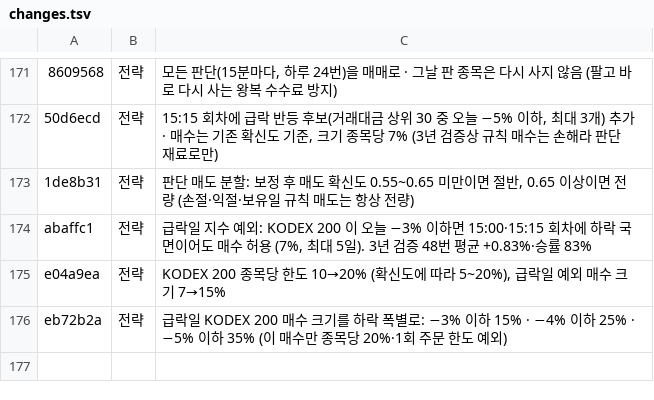
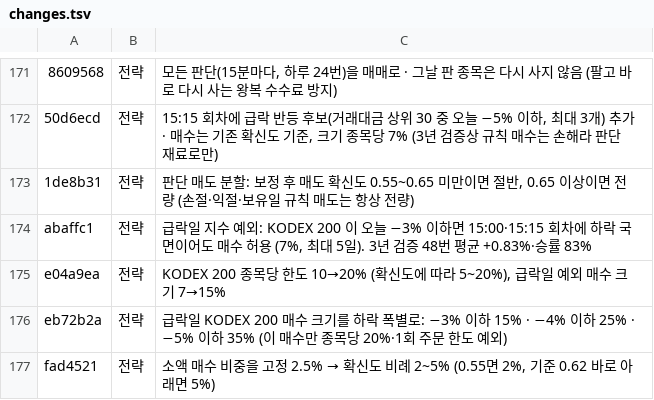
Before and after one commit to isopink/hynix-298f, a TSV file: reports/week1/changes.tsv, drawn as a sheet; only a part is shown, gaps mark what is left out.

```diff
--- a/reports/week1/changes.tsv
+++ b/reports/week1/changes.tsv
@@ -176 +176,2 @@ e04a9ea	전략	KODEX 200 종목당 한도 10→20% (확신도에 따라 5~20%),
 eb72b2a	전략	급락일 KODEX 200 매수 크기를 하락 폭별로: −3% 이하 15% · −4% 이하 25% · −5% 이하 35% (이 매수만 종목당 20%·1회 주문 한도 예외)
+fad4521	전략	소액 매수 비중을 고정 2.5% → 확신도 비례 2~5% (0.55면 2%, 기준 0.62 바로 아래면 5%)
```
Also changed, not shown: reports/changelog_plain.tsv, 1 other file.
